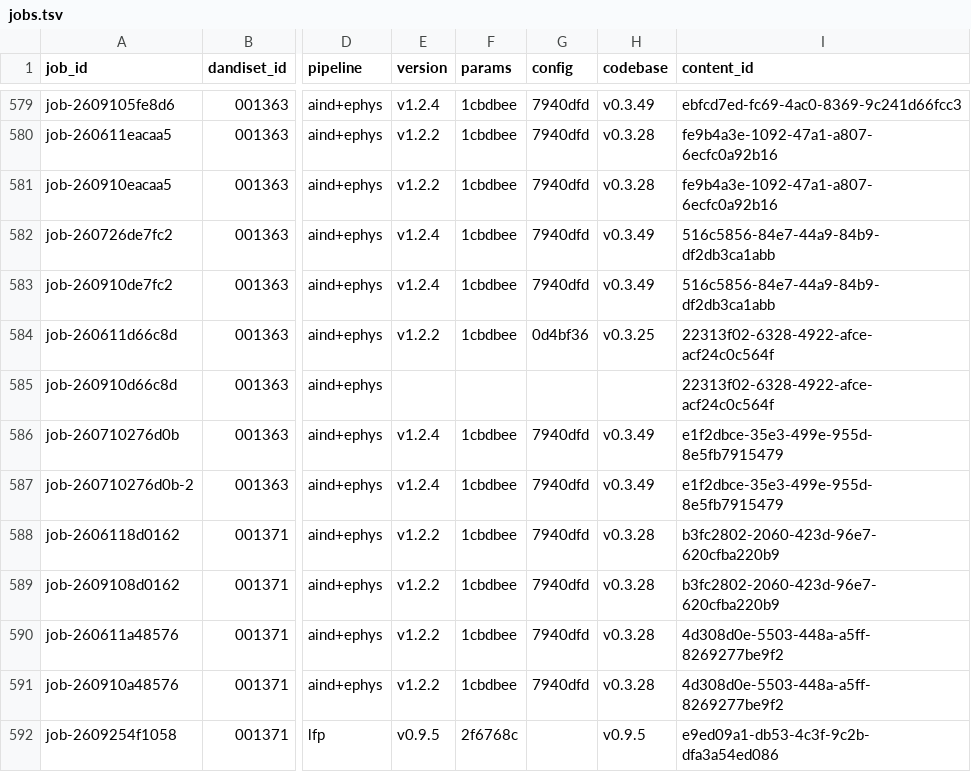
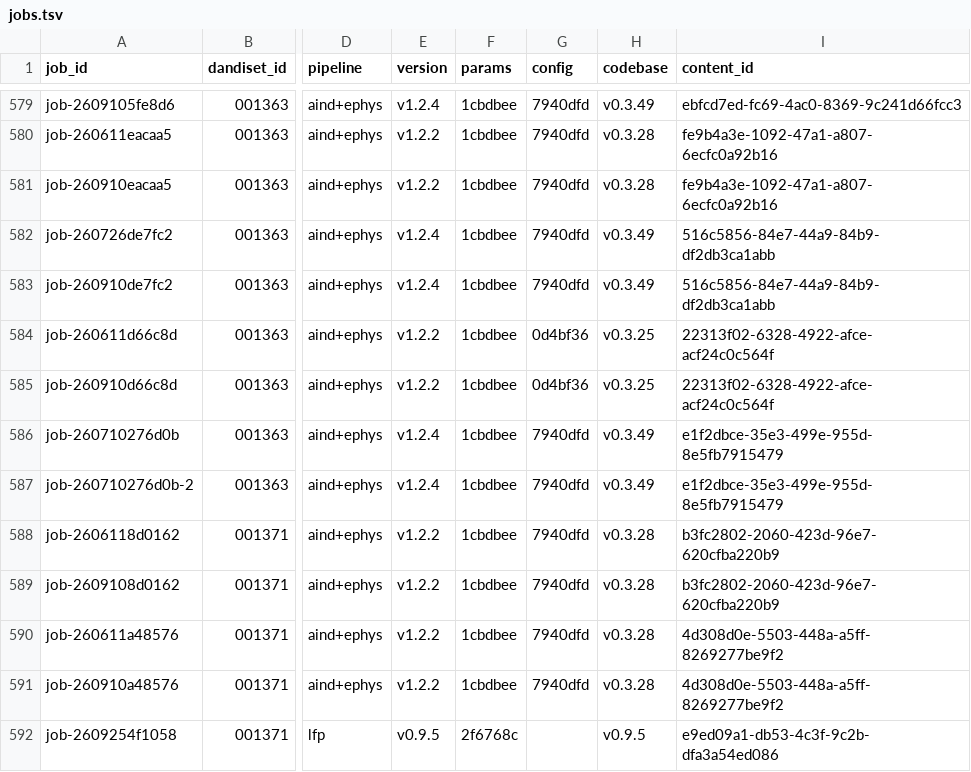
Before and after one commit to dandi-compute/001873, a TSV file: derivatives/jobs.tsv, drawn as a sheet; only a part is shown, gaps mark what is left out; the diff names each change by its address in the sheet, - before the commit and + after, or states it on an @@ line.

```diff
--- a/derivatives/jobs.tsv
+++ b/derivatives/jobs.tsv
-E585 (version): (empty)
+E585 (version): v1.2.2
-F585 (params): (empty)
+F585 (params): 1cbdbee
-G585 (config): (empty)
+G585 (config): 0d4bf36
-H585 (codebase): (empty)
+H585 (codebase): v0.3.25
```
Also changed, not shown: 2 other files.
